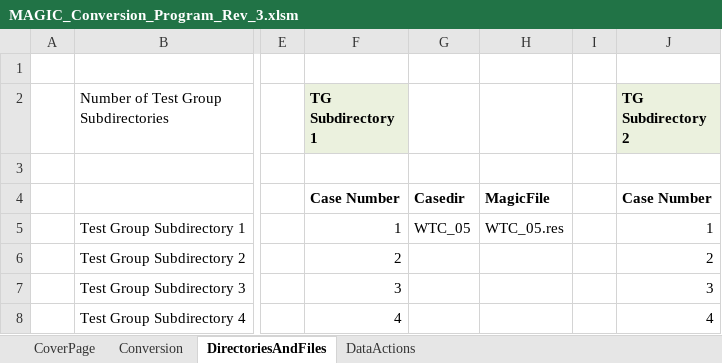
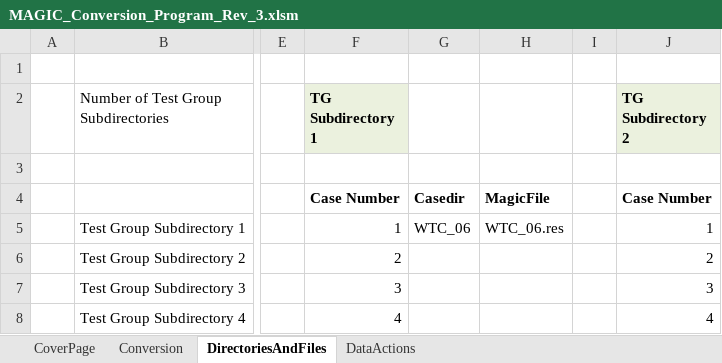
Before and after one commit to firesmokebot/cfast, an Excel workbook: MAGIC_Validation/MAGIC_Conversion_Program_Rev_3.xlsm, sheet DirectoriesAndFiles, drawn as a sheet; only a part is shown, gaps mark what is left out; values as stored, in another font and other column widths than the file's, no borders; the diff names each change by its address in the sheet, - before the commit and + after, or states it on an @@ line.

Commit message:
MAGIC-update

```diff
--- a/MAGIC_Validation/MAGIC_Conversion_Program_Rev_3.xlsm (sheet DirectoriesAndFiles)
+++ b/MAGIC_Validation/MAGIC_Conversion_Program_Rev_3.xlsm (sheet DirectoriesAndFiles)
-G5: WTC_05
+G5: WTC_06
-H5: WTC_05.res
+H5: WTC_06.res
```
Also changed, not shown: 3 other files.
